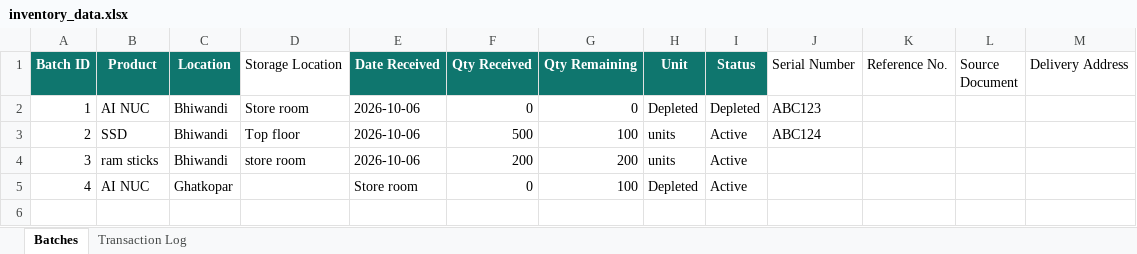
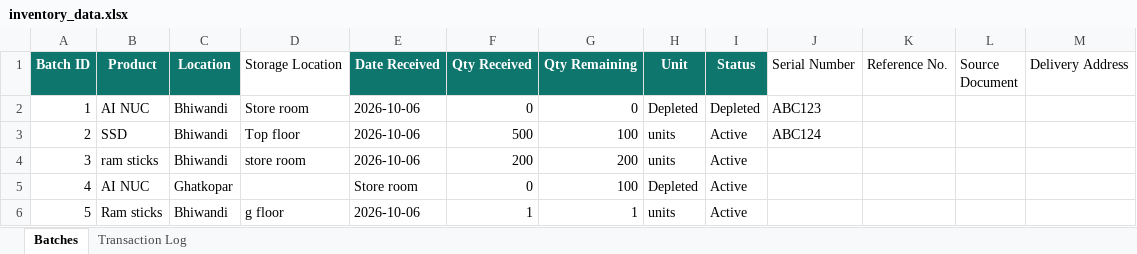
Before and after one commit to krishpdgl-netizen/IMS, an Excel workbook: data/inventory_data.xlsx, sheet Batches, drawn as a sheet; values as stored, in another font and other column widths than the file's, no borders; the diff names each change by its address in the sheet, - before the commit and + after, or states it on an @@ line.

Commit message:
Manual RECEIVE: Ram sticks (krish)

```diff
--- a/data/inventory_data.xlsx (sheet Batches)
+++ b/data/inventory_data.xlsx (sheet Batches)
+row 6: 5 | Ram sticks | Bhiwandi | g floor | 2026-10-06 | 1 | 1 | units | Active
```
Also changed, not shown: sheet Transaction Log.
